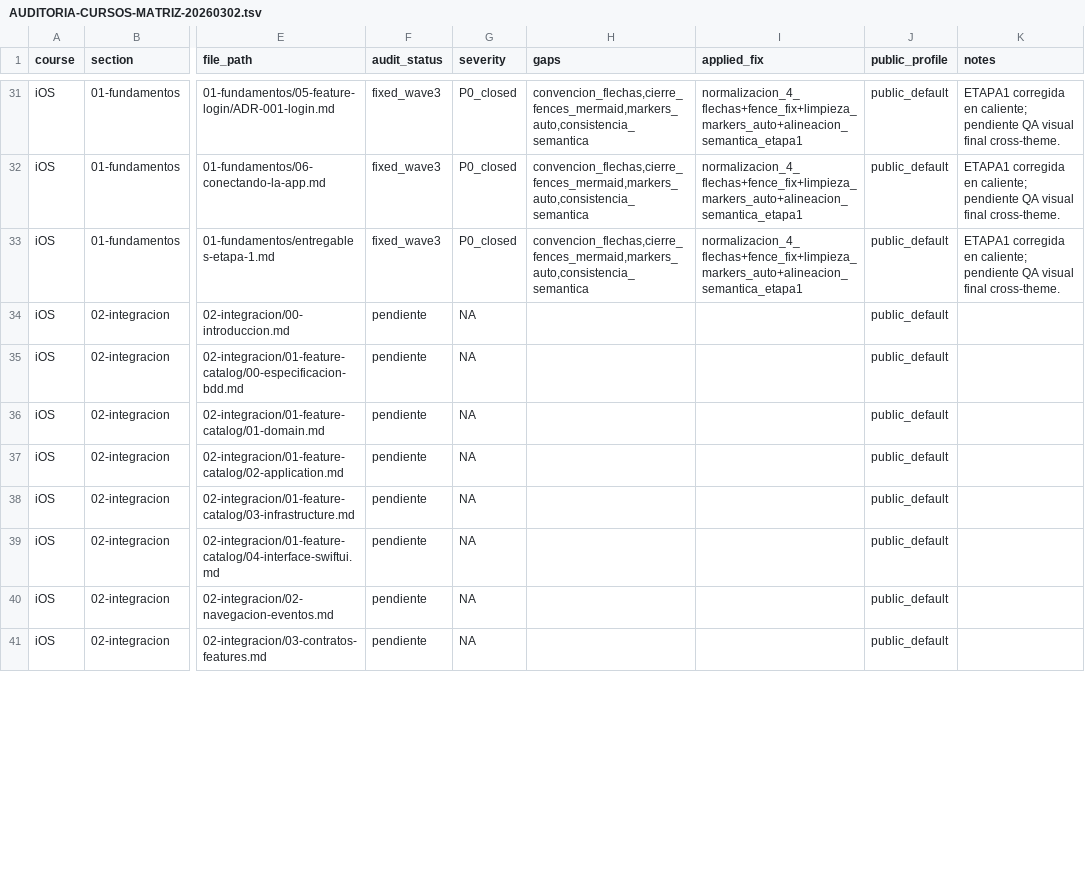
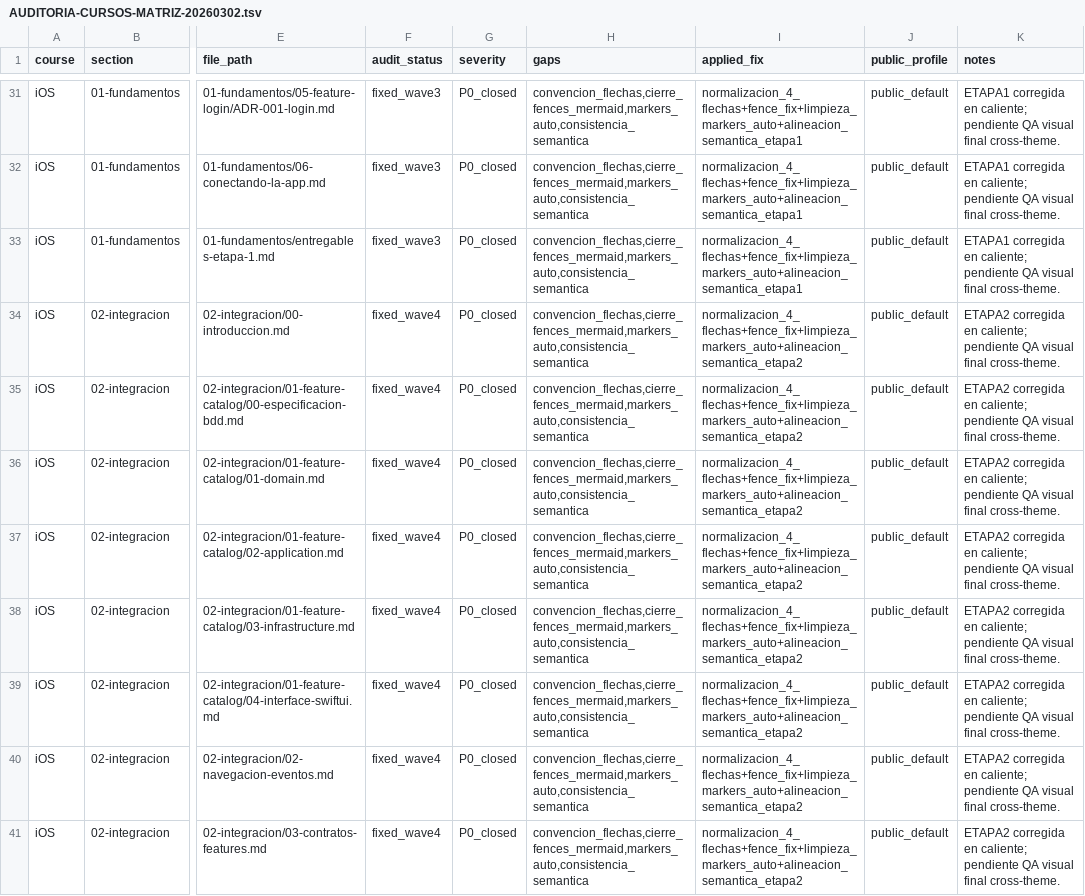
Before and after one commit to SwiftEnProfundidad/stack-my-architecture-hub, a TSV file: docs/AUDITORIA-CURSOS-MATRIZ-20260302.tsv, drawn as a sheet; only a part is shown, gaps mark what is left out; the diff covers the shown part only; the diff names each change by its address in the sheet, - before the commit and + after, or states it on an @@ line.

Commit message:
docs(tracking): close ios etapa2 and open etapa3 audit

```diff
--- a/docs/AUDITORIA-CURSOS-MATRIZ-20260302.tsv
+++ b/docs/AUDITORIA-CURSOS-MATRIZ-20260302.tsv
-F34:F41 (audit_status): pendiente
+F34:F41 (audit_status): fixed_wave4
-G34:G41 (severity): NA
+G34:G41 (severity): P0_closed
-H34:H41 (gaps): (empty)
+H34:H41 (gaps): convencion_flechas,cierre_fences_mermaid,markers_auto,consistencia_semantica
-I34:I41 (applied_fix): (empty)
+I34:I41 (applied_fix): normalizacion_4_flechas+fence_fix+limpieza_markers_auto+alineacion_semantica_etapa2
-K34:K41 (notes): (empty)
+K34:K41 (notes): ETAPA2 corregida en caliente; pendiente QA visual final cross-theme.
```
Also changed, not shown: 40 edited cells elsewhere in this file, 4 other files.
